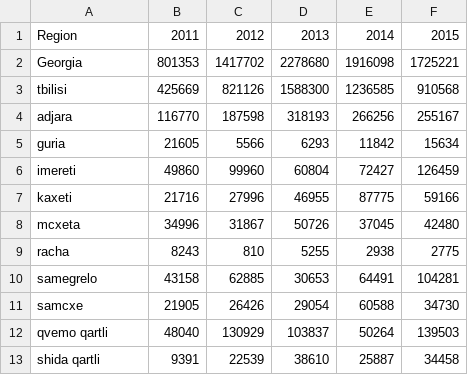
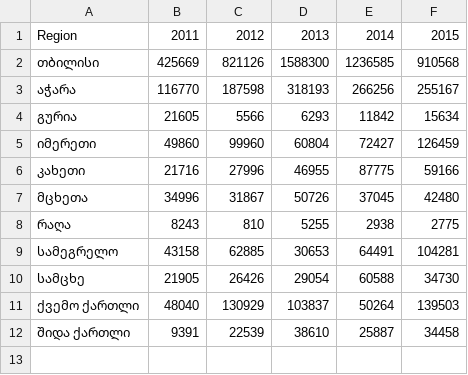
Before and after one commit to Ta-Moon-A/d3-construction-dashoard, a CSV file: data/Constructions.csv, drawn as a sheet.

```diff
--- a/data/Constructions.csv
+++ b/data/Constructions.csv
@@ -1,13 +1,12 @@
 Region,2011,2012,2013,2014,2015
-Georgia,801353,1417702,2278680,1916098,1725221
-tbilisi,425669,821126,1588300,1236585,910568
-adjara,116770,187598,318193,266256,255167
-guria,21605,5566,6293,11842,15634
-imereti,49860,99960,60804,72427,126459
-kaxeti,21716,27996,46955,87775,59166
-mcxeta,34996,31867,50726,37045,42480
-racha,8243,810,5255,2938,2775
-samegrelo,43158,62885,30653,64491,104281
-samcxe,21905,26426,29054,60588,34730
-qvemo qartli,48040,130929,103837,50264,139503
-shida qartli,9391,22539,38610,25887,34458
+თბილისი,425669,821126,1588300,1236585,910568
+აჭარა,116770,187598,318193,266256,255167
+გურია,21605,5566,6293,11842,15634
+იმერეთი,49860,99960,60804,72427,126459
+კახეთი,21716,27996,46955,87775,59166
+მცხეთა,34996,31867,50726,37045,42480
+რაღა,8243,810,5255,2938,2775
+სამეგრელო,43158,62885,30653,64491,104281
+სამცხე,21905,26426,29054,60588,34730
+ქვემო ქართლი,48040,130929,103837,50264,139503
+შიდა ქართლი,9391,22539,38610,25887,34458
```
Also changed, not shown: 4 other files.
